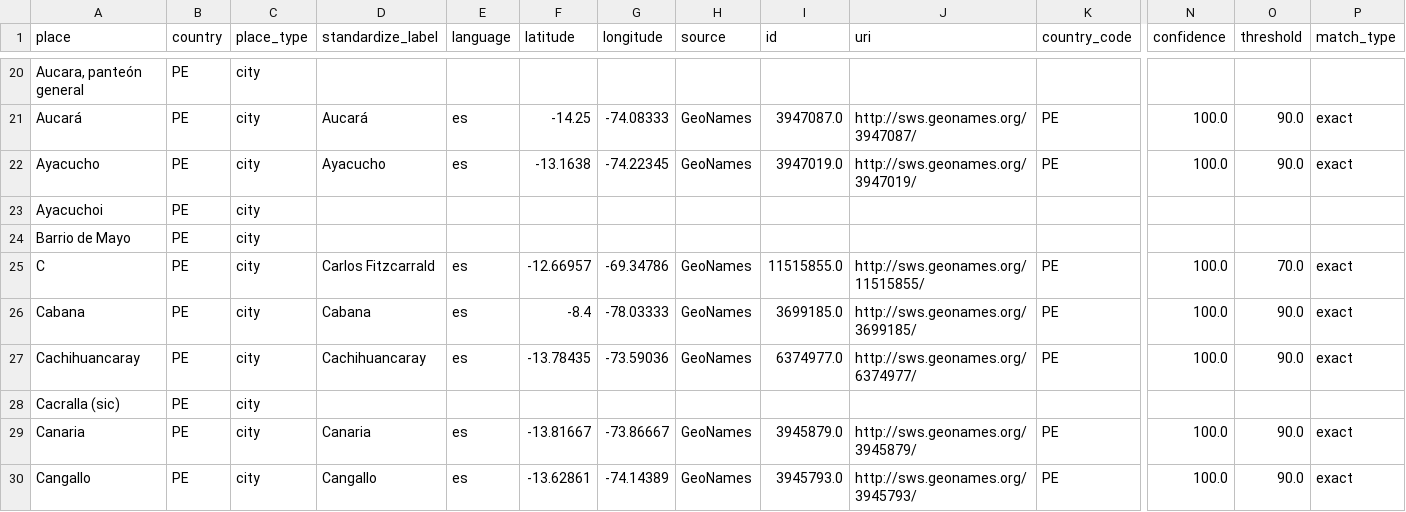
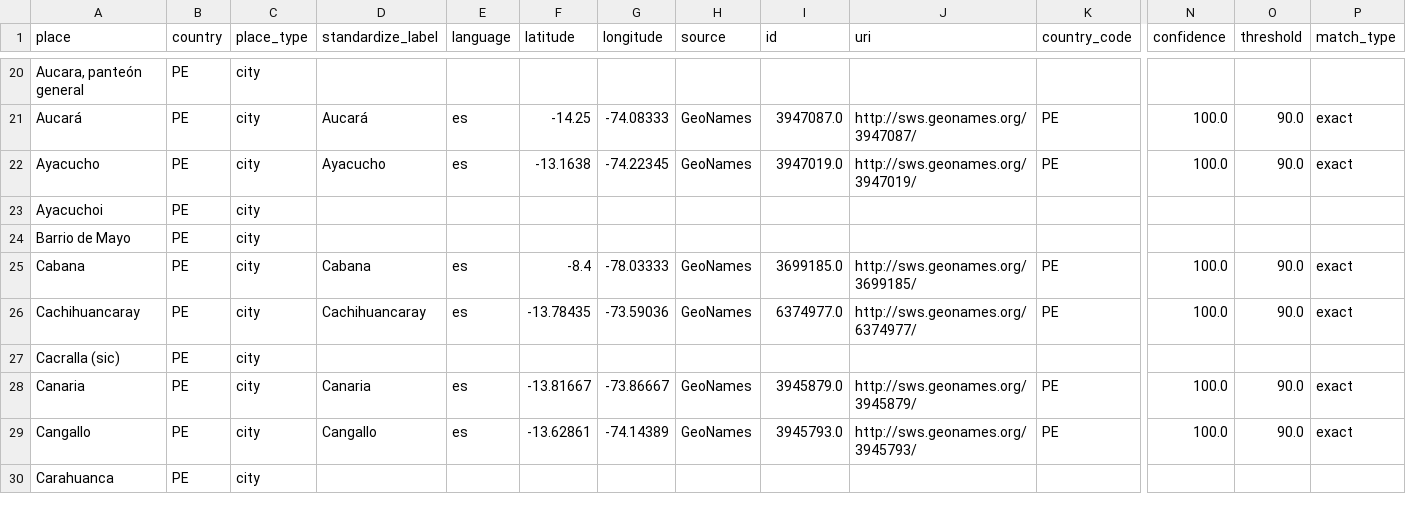
Before and after one commit to UCSB-AMPLab/sondondo, a CSV file: data/interim/unique_places.csv, drawn as a sheet; only a part is shown, gaps mark what is left out; the shorter side is filled out with more unchanged rows; rows hold the shown columns only; the diff names each change by its address in the sheet, - before the commit and + after, or states it on an @@ line.

Commit message:
fix: update place types and normalize entries in unique_places_manual.csv and standardized_places.csv

```diff
--- a/data/interim/unique_places.csv
+++ b/data/interim/unique_places.csv
-row 25: C | PE | city | Carlos Fitzcarrald | es | -12.66957 | -69.34786 | GeoNames | 11515855.0 | http://sws.geonames.org/11515855/ | PE | 100.0 | 70.0 | exact
```
Also changed, not shown: data/interim/standardized_places.csv, data/interim/unique_places_manual.csv, 2 other files.
